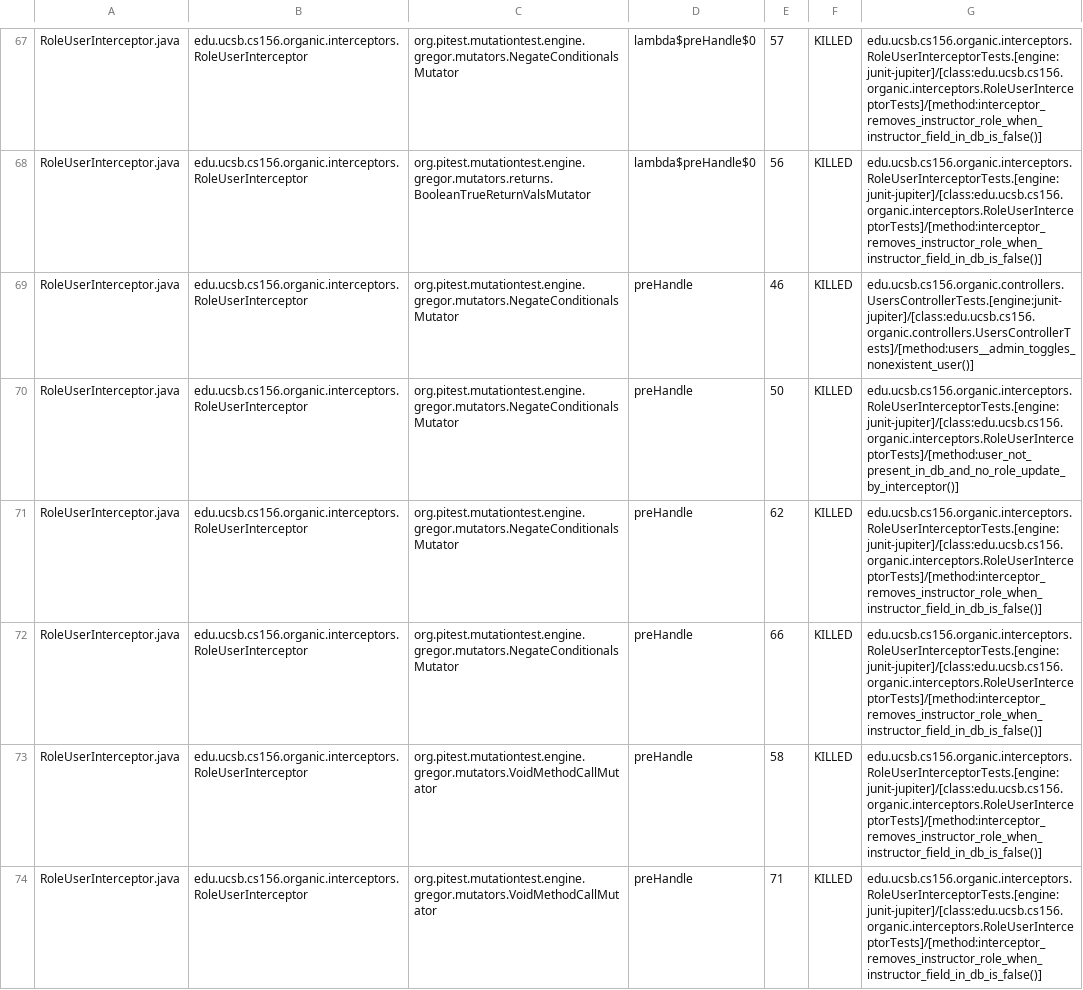
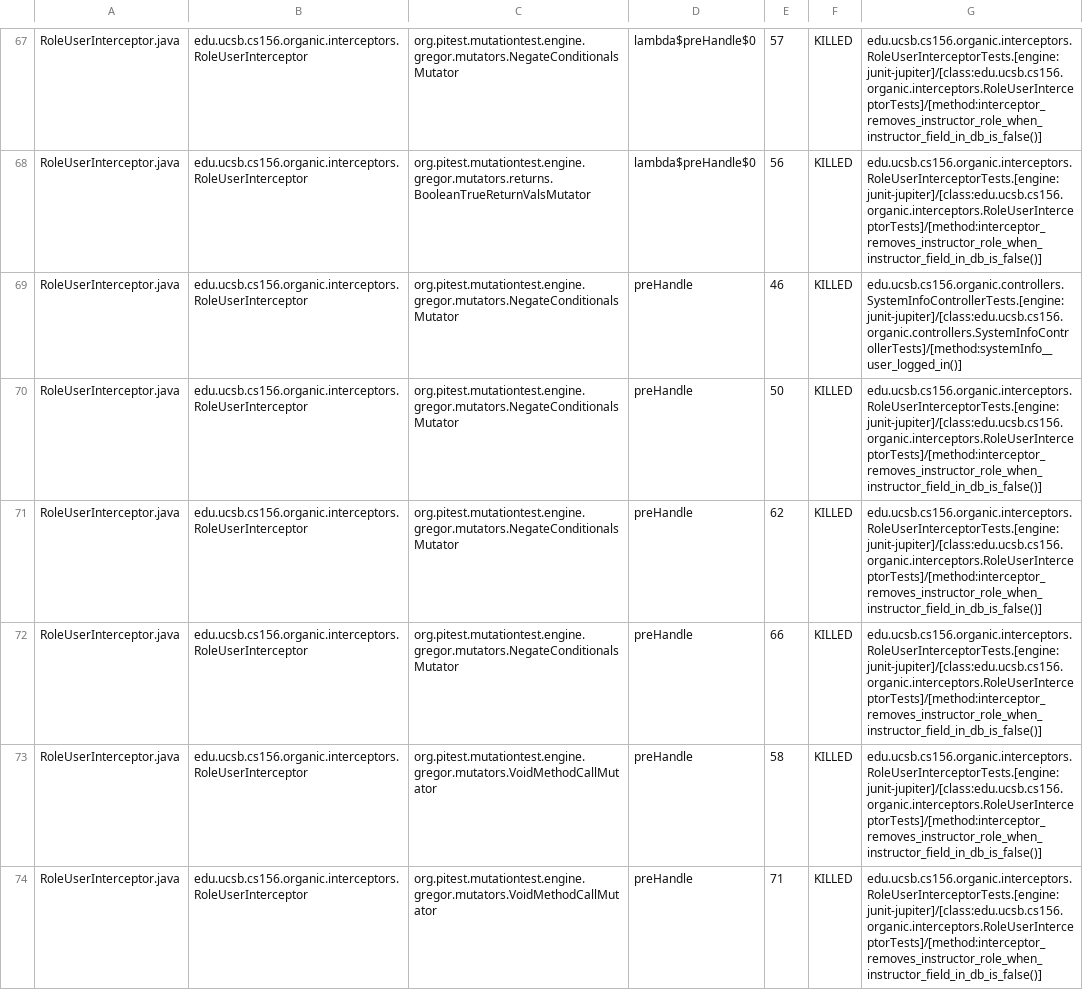
Before and after one commit to ucsb-cs156-s24/proj-organic-s24-5pm-2, a CSV file: prs/12/pitest/mutations.csv, drawn as a sheet; only a part is shown, gaps mark what is left out; the diff covers the shown part only.

Commit message:
Deploying to gh-pages from @ ucsb-cs156-s24/proj-organic-s24-5pm-2@8ac3dc0e94b87d708746ba5e4a054c75778e58d7 🚀

```diff
--- a/prs/12/pitest/mutations.csv
+++ b/prs/12/pitest/mutations.csv
@@ -68,4 +68,4 @@ RoleUserInterceptor.java,edu.ucsb.cs156.organic.interceptors.RoleUserInterceptor
 RoleUserInterceptor.java,edu.ucsb.cs156.organic.interceptors.RoleUserInterceptor,org.pitest.mutationtest.engine.gregor.mutators.returns.BooleanTrueReturnValsMutator,lambda$preHandle$0,56,KILLED,edu.ucsb.cs156.organic.interceptors.RoleUserInterceptorTests.[engine:junit-jupiter]/[class:edu.ucsb.cs156.organic.interceptors.RoleUserInterceptorTests]/[method:interceptor_removes_instructor_role_when_instructor_field_in_db_is_false()]
-RoleUserInterceptor.java,edu.ucsb.cs156.organic.interceptors.RoleUserInterceptor,org.pitest.mutationtest.engine.gregor.mutators.NegateConditionalsMutator,preHandle,46,KILLED,edu.ucsb.cs156.organic.controllers.UsersControllerTests.[engine:junit-jupiter]/[class:edu.ucsb.cs156.organic.controllers.UsersControllerTests]/[method:users__admin_toggles_nonexistent_user()]
-RoleUserInterceptor.java,edu.ucsb.cs156.organic.interceptors.RoleUserInterceptor,org.pitest.mutationtest.engine.gregor.mutators.NegateConditionalsMutator,preHandle,50,KILLED,edu.ucsb.cs156.organic.interceptors.RoleUserInterceptorTests.[engine:junit-jupiter]/[class:edu.ucsb.cs156.organic.interceptors.RoleUserInterceptorTests]/[method:user_not_present_in_db_and_no_role_update_by_interceptor()]
+RoleUserInterceptor.java,edu.ucsb.cs156.organic.interceptors.RoleUserInterceptor,org.pitest.mutationtest.engine.gregor.mutators.NegateConditionalsMutator,preHandle,46,KILLED,edu.ucsb.cs156.organic.controllers.SystemInfoControllerTests.[engine:junit-jupiter]/[class:edu.ucsb.cs156.organic.controllers.SystemInfoControllerTests]/[method:systemInfo__user_logged_in()]
+RoleUserInterceptor.java,edu.ucsb.cs156.organic.interceptors.RoleUserInterceptor,org.pitest.mutationtest.engine.gregor.mutators.NegateConditionalsMutator,preHandle,50,KILLED,edu.ucsb.cs156.organic.interceptors.RoleUserInterceptorTests.[engine:junit-jupiter]/[class:edu.ucsb.cs156.organic.interceptors.RoleUserInterceptorTests]/[method:interceptor_removes_instructor_role_when_instructor_field_in_db_is_false()]
 RoleUserInterceptor.java,edu.ucsb.cs156.organic.interceptors.RoleUserInterceptor,org.pitest.mutationtest.engine.gregor.mutators.NegateConditionalsMutator,preHandle,62,KILLED,edu.ucsb.cs156.organic.interceptors.RoleUserInterceptorTests.[engine:junit-jupiter]/[class:edu.ucsb.cs156.organic.interceptors.RoleUserInterceptorTests]/[method:interceptor_removes_instructor_role_when_instructor_field_in_db_is_false()]
```
Also changed, not shown: 3 removed rows and 14 edited cells elsewhere in this file, 19 other files.
